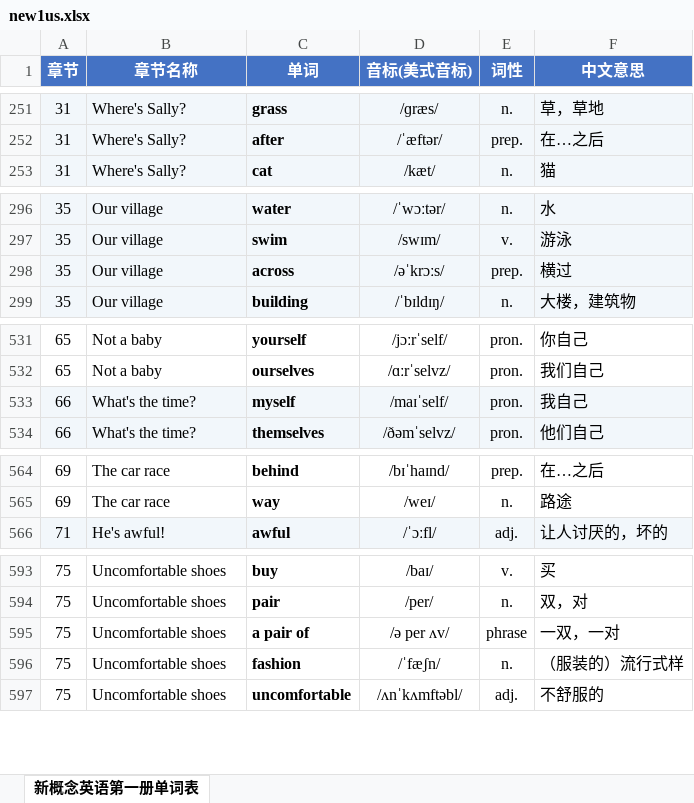
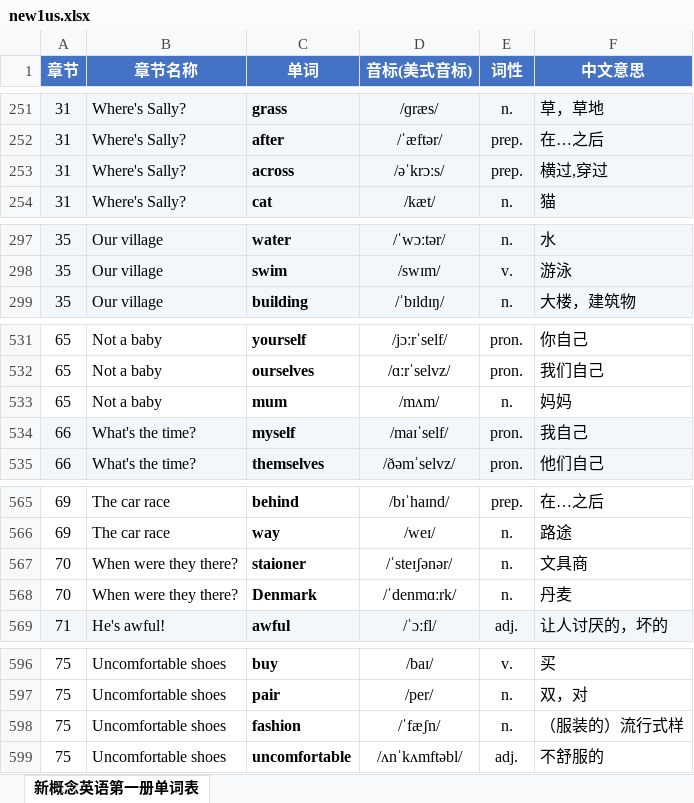
Before and after one commit to zimocc/new1, an Excel workbook: src/data/new1us.xlsx, sheet 新概念英语第一册单词表, drawn as a sheet; only a part is shown, gaps mark what is left out; values as stored, in another font and other column widths than the file's, no borders; removed rows and columns are numbered as before the commit, all else as after; the diff covers the shown part only; the diff names each change by its address in the sheet, - before the commit and + after, or states it on an @@ line.

Commit message:
upd: 1. Update vocabulary data and word entries       2. Standardize part of speech abbreviations

```diff
--- a/src/data/new1us.xlsx (sheet 新概念英语第一册单词表)
+++ b/src/data/new1us.xlsx (sheet 新概念英语第一册单词表)
+row 253: 31 | Where's Sally? | across | /əˈkrɔːs/ | prep. | 横过,穿过
-row 298: 35 | Our village | across | /əˈkrɔːs/ | prep. | 横过
+row 533: 65 | Not a baby | mum | /mʌm/ | n. | 妈妈
+row 567: 70 | When were they there? | staioner | /ˈsteɪʃənər/ | n. | 文具商
+row 568: 70 | When were they there? | Denmark | /ˈdenmɑːrk/ | n. | 丹麦
-row 595: 75 | Uncomfortable shoes | a pair of | /ə per ʌv/ | phrase | 一双，一对
```
Also changed, not shown: 2 moved rows and 5 edited cells elsewhere in this sheet, 2 other files.
